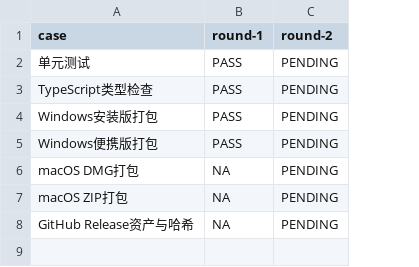
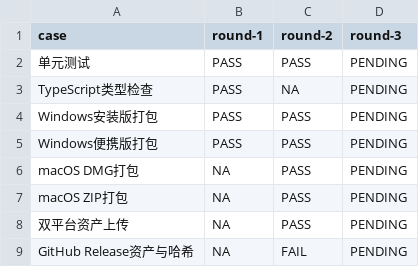
Before and after one commit to tzt-company/prd-refinement-desktop, a CSV file: docs/acceptance/release-0.1.1/matrix.csv, drawn as a sheet; addresses are those after the commit; the diff names each change by its address in the sheet, - before the commit and + after, or states it on an @@ line.

Commit message:
fix: 为 Release 命令提供仓库上下文

```diff
--- a/docs/acceptance/release-0.1.1/matrix.csv
+++ b/docs/acceptance/release-0.1.1/matrix.csv
+column C (round-2), rows 2-7: PASS | NA | PASS | PASS | PASS | PASS; row 9: FAIL
-D1: round-2
+D1: round-3
+row 8: 双平台资产上传 | NA | PASS | PENDING
```
Also changed, not shown: 3 other files.
